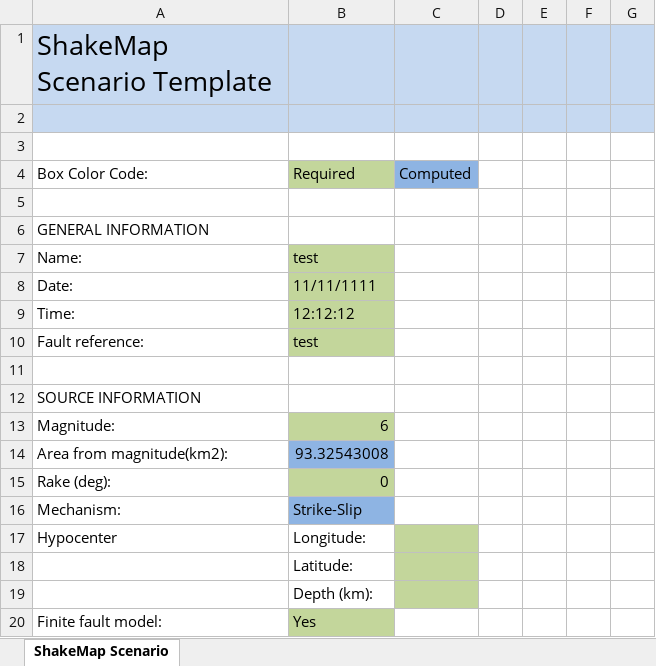
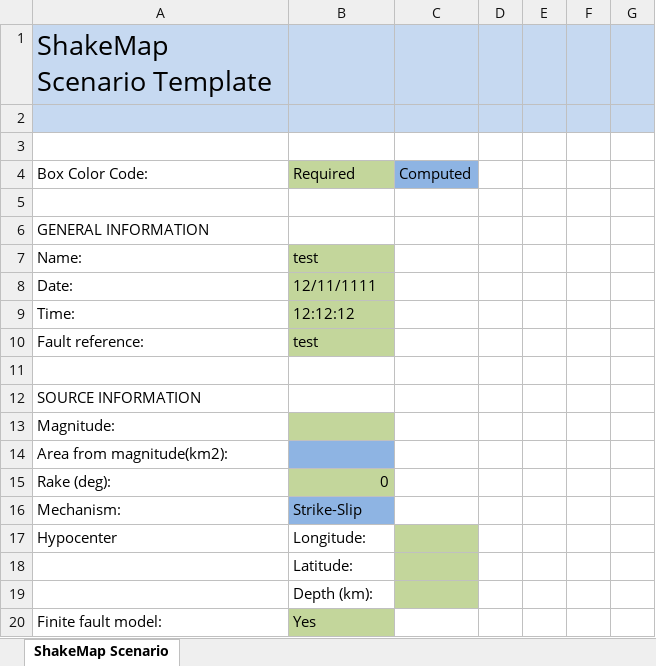
Before and after one commit to dslosky/ShakeMap-Scenario, an Excel workbook: Workbook/ShakeMap_Scenario.xlsm, sheet ShakeMap Scenario, drawn as a sheet; only a part is shown; values as stored, in another font and other column widths than the file's, no borders; the diff names each change by its address in the sheet, - before the commit and + after, or states it on an @@ line.

```diff
--- a/Workbook/ShakeMap_Scenario.xlsm (sheet ShakeMap Scenario)
+++ b/Workbook/ShakeMap_Scenario.xlsm (sheet ShakeMap Scenario)
-B8: 11/11/1111
+B8: 12/11/1111
-B13: 6
+B13: (empty)
-B14: 93.32543008
+B14: (empty)
```
Also changed, not shown: 4 other files.
